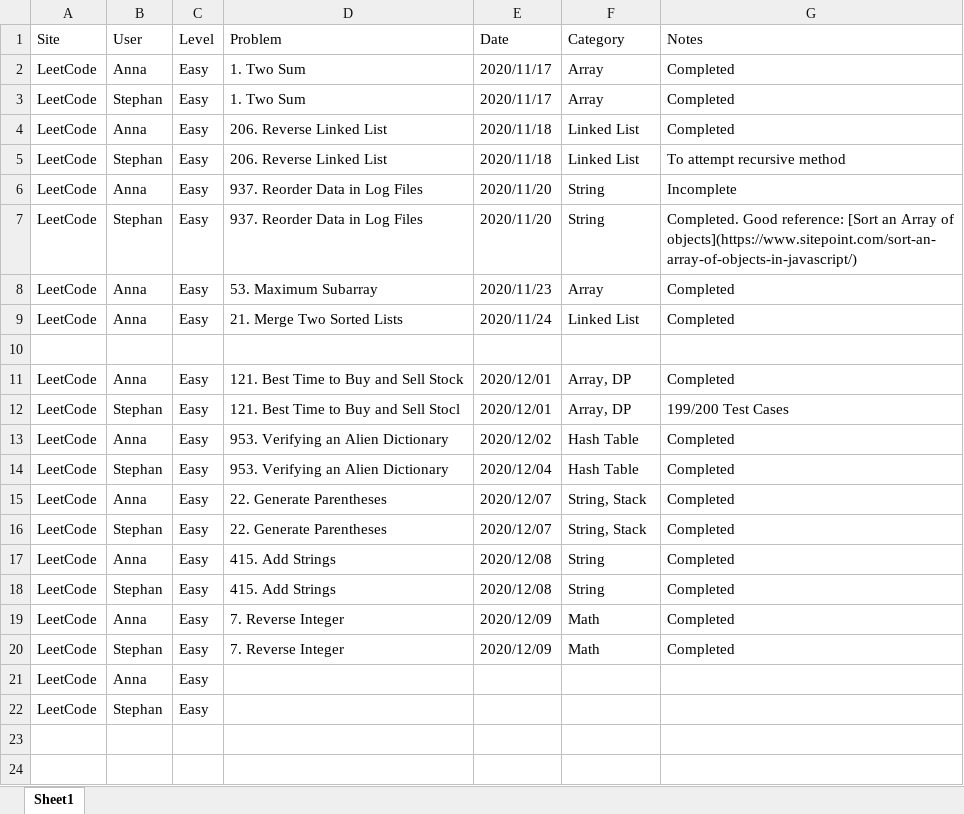
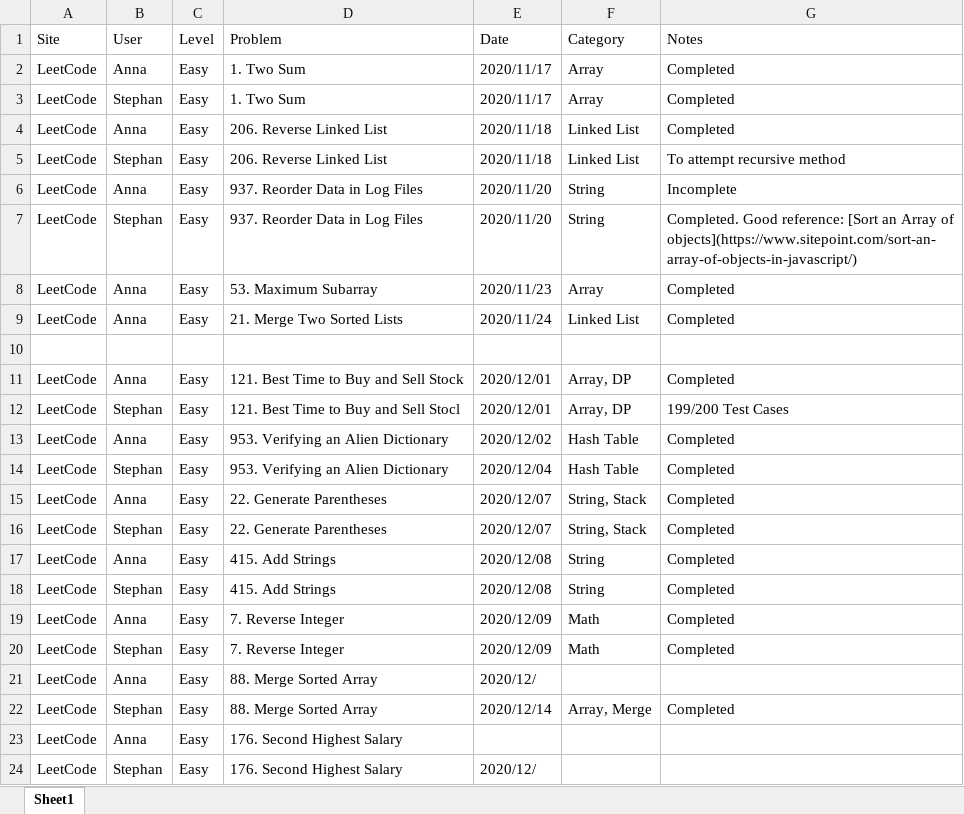
Before and after one commit to StephanGELo/Fun_Coding, an Excel workbook: Progress_Tracking.xlsx, sheet Sheet1, drawn as a sheet; values as stored, in another font and other column widths than the file's, no borders; addresses are those after the commit; the diff names each change by its address in the sheet, - before the commit and + after, or states it on an @@ line.

Commit message:
Practice: Solve Leetcode Problem#88: Merge Sorted Array

```diff
--- a/Progress_Tracking.xlsx (sheet Sheet1)
+++ b/Progress_Tracking.xlsx (sheet Sheet1)
+row 21: LeetCode | Anna | Easy | 88. Merge Sorted Array | 2020/12/
+row 22: LeetCode | Stephan | Easy | 88. Merge Sorted Array | 2020/12/14 | Array, Merge | Completed
-D23:D24 (Problem): (empty)
+D23:D24 (Problem): 176. Second Highest Salary
-E24 (Date): (empty)
+E24 (Date): 2020/12/
```
Also changed, not shown: 3 other files.
